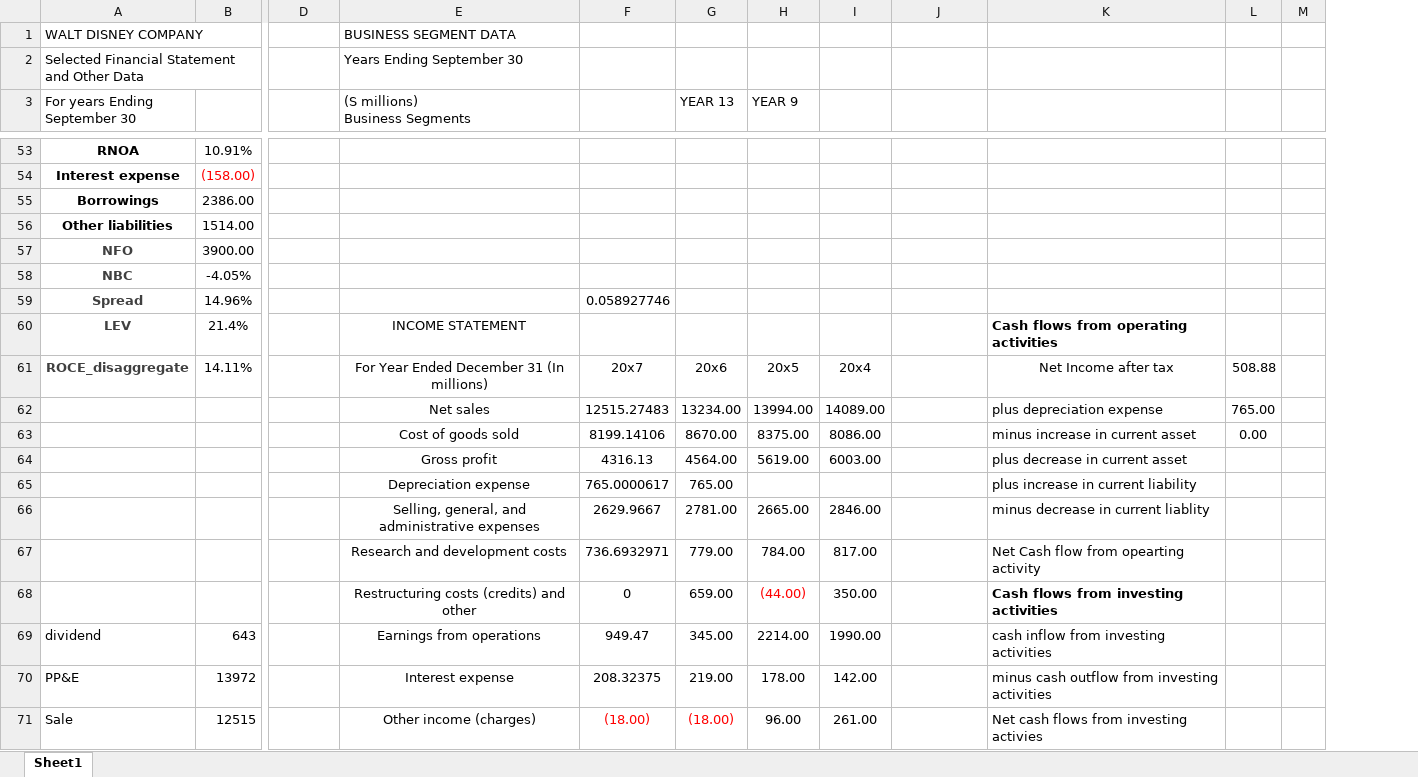
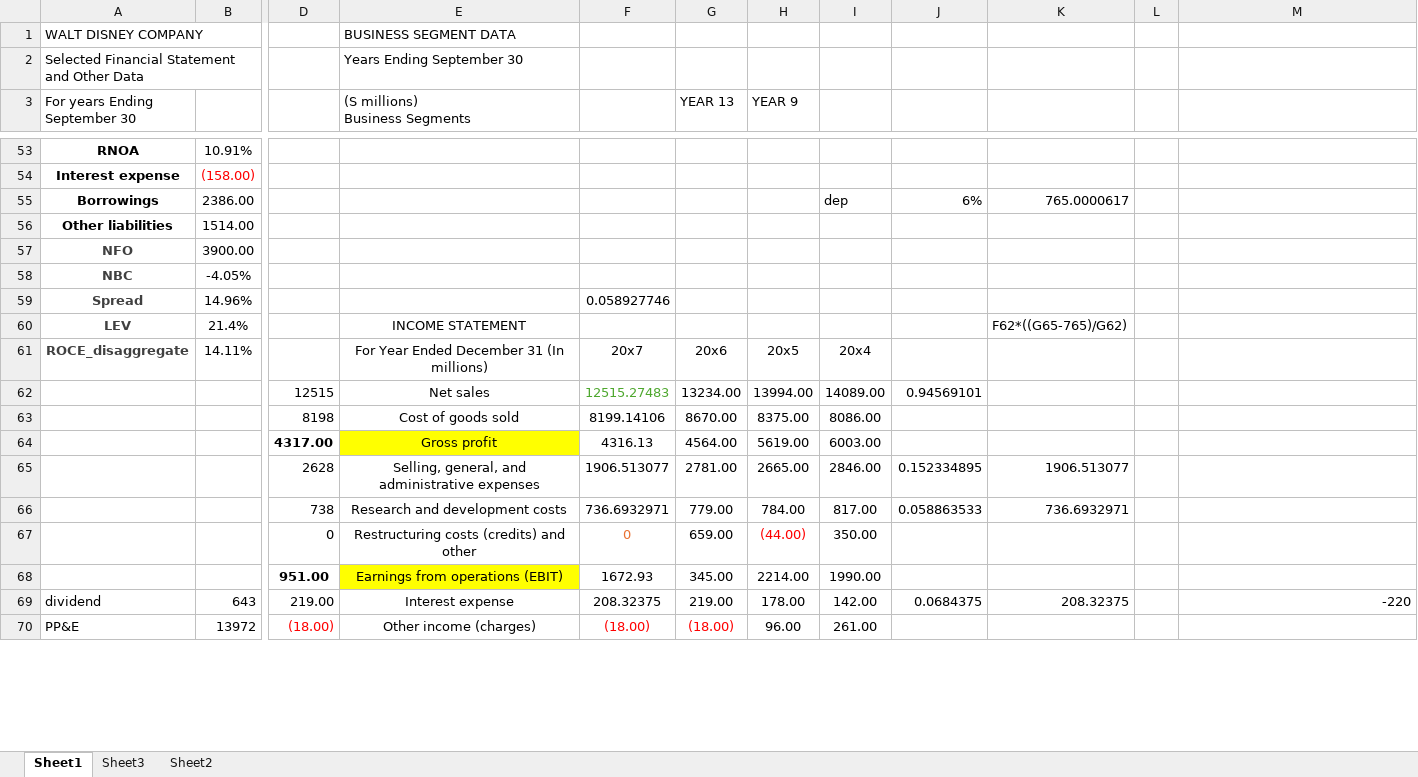
Before and after one commit to htn332805/RemNB, an Excel workbook: Purdue/case8_2.xlsx, sheet Sheet1, drawn as a sheet; only a part is shown, gaps mark what is left out; values as stored, in another font and other column widths than the file's, no borders; removed rows and columns are numbered as before the commit, all else as after; rows hold the shown columns only; the diff covers the shown part only; the diff names each change by its address in the sheet, - before the commit and + after, or states it on an @@ line.

```diff
--- a/Purdue/case8_2.xlsx (sheet Sheet1)
+++ b/Purdue/case8_2.xlsx (sheet Sheet1)
+sheet tab: Sheet3
+sheet tab: Sheet2
+column K, rows 55-66: 765.0000617 |  |  |  |  | F62*((G65-765)/G62) |  |  |  |  | 1906.513077 | 736.6932971
+column L, empty
-column L, rows 61-63: 508.88 | 765.00 | 0.00
-column M, empty
-I55: (empty)
+I55: dep
-J55: (empty)
+J55: 6%
-M60: Cash flows from operating activities
+M60: (empty)
-M61: Net Income after tax
+M61: (empty)
-D62: (empty)
+D62: 12515
-F62 text colour: black
+F62 text colour: #4EA72E
-J62: (empty)
+J62: 0.94569101
-M62: plus depreciation expense
+M62: (empty)
-D63: (empty)
+D63: 8198
-M63: minus increase in current asset
+M63: (empty)
-D64: (empty)
+D64: 4317.00
-E64 fill: none
+E64 fill: #FFFF00
-M64: plus decrease in current asset
+M64: (empty)
-row 65:  |  |  | Depreciation expense | 765.0000617 | 765.00 |  |  |  | plus increase in current liability
-D65: (empty)
+D65: 2628
-F65: 2629.9667
+F65: 1906.513077
-J65: (empty)
+J65: 0.152334895
-M65: minus decrease in current liablity
+M65: (empty)
-D66: (empty)
+D66: 738
-J66: (empty)
+J66: 0.058863533
-M66: Net Cash flow from opearting activity
+M66: (empty)
-D67: (empty)
+D67: 0
-F67 text colour: black
+F67 text colour: #E97132
-M67: Cash flows from investing activities
+M67: (empty)
-row 69: dividend | 643 |  | Earnings from operations | 949.47 | 345.00 | 2214.00 | 1990.00 |  | cash inflow from investing activities
-row 70: PP&E | 13972 |  | Interest expense | 208.32375 | 219.00 | 178.00 | 142.00 |  | minus cash outflow from investing activities
+row 68:  |  | 951.00 | Earnings from operations (EBIT) | 1672.93 | 345.00 | 2214.00 | 1990.00
+row 69: dividend | 643 | 219.00 | Interest expense | 208.32375 | 219.00 | 178.00 | 142.00 | 0.0684375 | 208.32375 |  | -220
-A70 (For years Ending September 30): Sale
+A70 (For years Ending September 30): PP&E
-B70: 12515
+B70: 13972
-D70: (empty)
+D70: (18.00)
-M70: Net cash flows from investing activies
+M70: (empty)
```
Also changed, not shown: 17 added rows, 26 removed rows, 35 edited cells and cell formats elsewhere in this sheet, formulas that keep their value.
